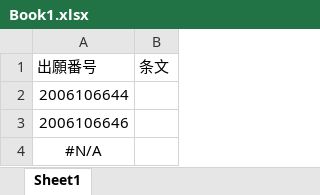
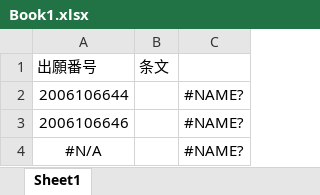
Before and after one commit to k-ayaki/RefusalReasonList, an Excel workbook: Book1.xlsx, sheet Sheet1, drawn as a sheet; values as stored, in another font and other column widths than the file's, no borders; the diff names each change by its address in the sheet, - before the commit and + after, or states it on an @@ line.

```diff
--- a/Book1.xlsx (sheet Sheet1)
+++ b/Book1.xlsx (sheet Sheet1)
+column C, rows 2-4: all #NAME?
```
Also changed, not shown: 36 other files.
